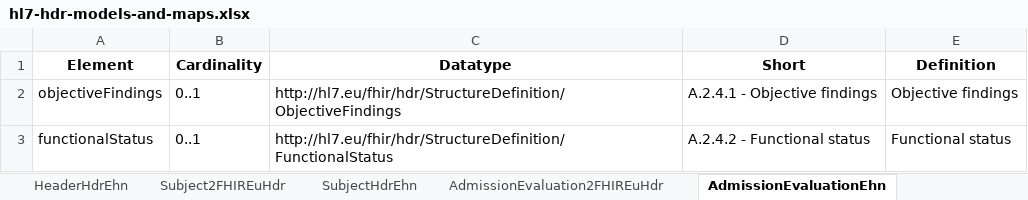
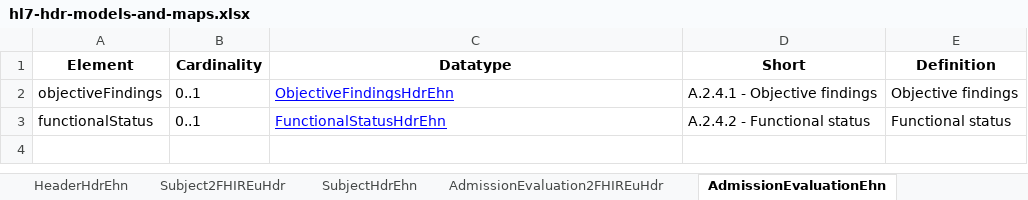
Before and after one commit to hl7-eu/hdr, an Excel workbook: models-src/hl7-hdr-models-and-maps.xlsx, sheet AdmissionEvaluationEhn, drawn as a sheet; values as stored, in another font and other column widths than the file's, no borders; the diff names each change by its address in the sheet, - before the commit and + after, or states it on an @@ line.

Commit message:
https://github.com/hl7-eu/hdr/issues/24

```diff
--- a/models-src/hl7-hdr-models-and-maps.xlsx (sheet AdmissionEvaluationEhn)
+++ b/models-src/hl7-hdr-models-and-maps.xlsx (sheet AdmissionEvaluationEhn)
-C2 (Datatype): http://hl7.eu/fhir/hdr/StructureDefinition/ObjectiveFindings
+C2 (Datatype): ObjectiveFindingsHdrEhn
@@ C2:C3 underline: off → on, text colour: black → #0000FF @@
-C3 (Datatype): http://hl7.eu/fhir/hdr/StructureDefinition/FunctionalStatus
+C3 (Datatype): FunctionalStatusHdrEhn
```
Also changed, not shown: sheet Hdr2FHIREuHdr, sheet HospitalDischargeReportEhn, sheet Alerts2FHIREuHdr, sheet ConceptMaps, sheet Encounter2FHIREuHdr, 8 other files.
